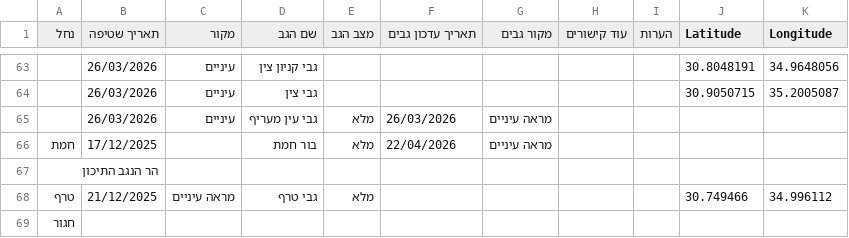
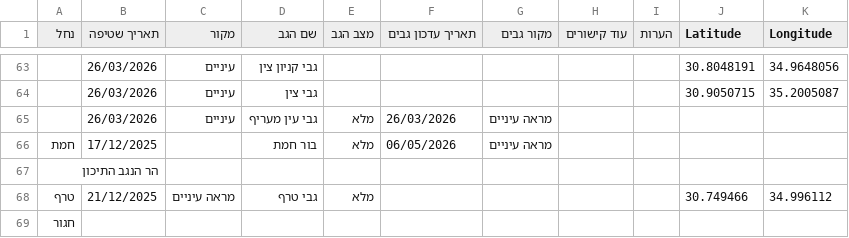
Before and after one commit to zstadler/IHMGeoJSONWaterholes, a TSV file: floods.tsv, drawn as a sheet; only a part is shown, gaps mark what is left out.

```diff
--- a/floods.tsv
+++ b/floods.tsv
@@ -65,3 +65,3 @@
 	26/03/2026	עיניים	גבי עין מעריף	מלא	26/03/2026	מראה עיניים				
-חמת	17/12/2025		בור חמת	מלא	22/04/2026	מראה עיניים				
+חמת	17/12/2025		בור חמת	מלא	06/05/2026	מראה עיניים				
 הר הנגב התיכון										
```
